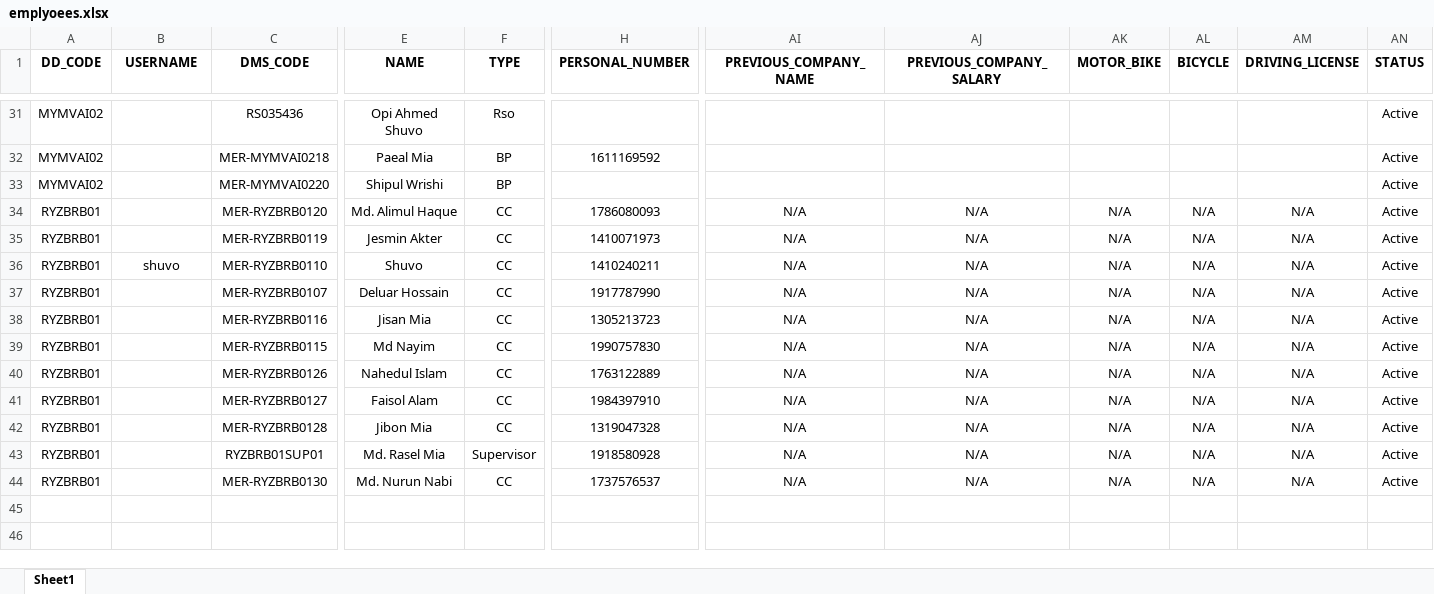
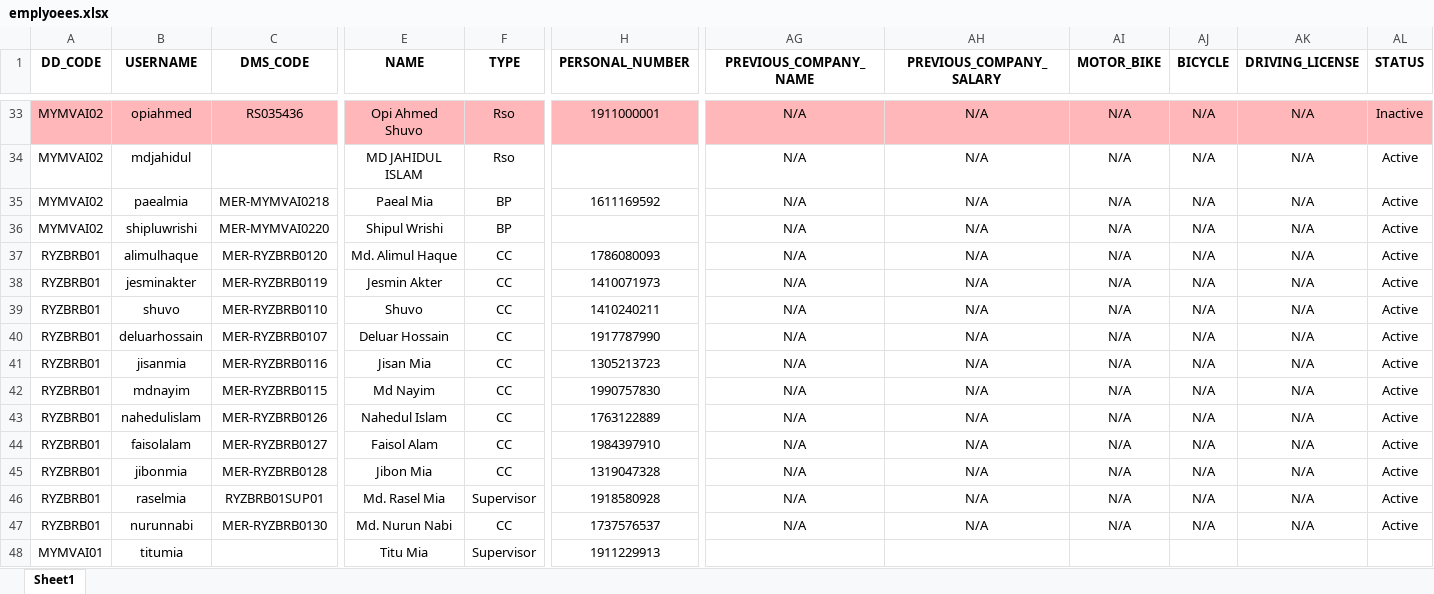
Before and after one commit to esi-enstudio/Orange-Flow-Next-Js, an Excel workbook: backend/_data_list/emplyoees.xlsx, sheet Sheet1, drawn as a sheet; only a part is shown, gaps mark what is left out; values as stored, in another font and other column widths than the file's, no borders; conditional formats not drawn; addresses are those after the commit; rows hold the shown columns only; the diff covers the shown part only; the diff names each change by its address in the sheet, - before the commit and + after, or states it on an @@ line.

```diff
--- a/backend/_data_list/emplyoees.xlsx (sheet Sheet1)
+++ b/backend/_data_list/emplyoees.xlsx (sheet Sheet1)
-A33:H33 fill: none
+A33:H33 fill: #FFB7B9
-B33 (USERNAME): (empty)
+B33 (USERNAME): opiahmed
-H33 (PERSONAL_NUMBER): (empty)
+H33 (PERSONAL_NUMBER): 1911000001
-AG33:AL33 fill: none
+AG33:AL33 fill: #FFB7B9
-AG33 (PREVIOUS_COMPANY_NAME): (empty)
+AG33 (PREVIOUS_COMPANY_NAME): N/A
-AH33 (PREVIOUS_COMPANY_SALARY): (empty)
+AH33 (PREVIOUS_COMPANY_SALARY): N/A
-AI33 (MOTOR_BIKE): (empty)
+AI33 (MOTOR_BIKE): N/A
-AJ33 (BICYCLE): (empty)
+AJ33 (BICYCLE): N/A
-AK33 (DRIVING_LICENSE): (empty)
+AK33 (DRIVING_LICENSE): N/A
-AL33 (STATUS): Active
+AL33 (STATUS): Inactive
+row 34: MYMVAI02 | mdjahidul |  | MD JAHIDUL ISLAM | Rso |  | N/A | N/A | N/A | N/A | N/A | Active
-B35 (USERNAME): (empty)
+B35 (USERNAME): paealmia
-AG35:AG36 (PREVIOUS_COMPANY_NAME): (empty)
+AG35:AG36 (PREVIOUS_COMPANY_NAME): N/A
-AH35:AH36 (PREVIOUS_COMPANY_SALARY): (empty)
+AH35:AH36 (PREVIOUS_COMPANY_SALARY): N/A
-AI35:AI36 (MOTOR_BIKE): (empty)
+AI35:AI36 (MOTOR_BIKE): N/A
-AJ35:AJ36 (BICYCLE): (empty)
+AJ35:AJ36 (BICYCLE): N/A
-AK35:AK36 (DRIVING_LICENSE): (empty)
+AK35:AK36 (DRIVING_LICENSE): N/A
-B36 (USERNAME): (empty)
+B36 (USERNAME): shipluwrishi
-B37 (USERNAME): (empty)
+B37 (USERNAME): alimulhaque
-B38 (USERNAME): (empty)
+B38 (USERNAME): jesminakter
-B40 (USERNAME): (empty)
+B40 (USERNAME): deluarhossain
-B41 (USERNAME): (empty)
+B41 (USERNAME): jisanmia
-B42 (USERNAME): (empty)
+B42 (USERNAME): mdnayim
-B43 (USERNAME): (empty)
+B43 (USERNAME): nahedulislam
-B44 (USERNAME): (empty)
+B44 (USERNAME): faisolalam
-B45 (USERNAME): (empty)
+B45 (USERNAME): jibonmia
-B46 (USERNAME): (empty)
+B46 (USERNAME): raselmia
-B47 (USERNAME): (empty)
+B47 (USERNAME): nurunnabi
+row 48: MYMVAI01 | titumia |  | Titu Mia | Supervisor | 1911229913
```
Also changed, not shown: 2 added rows, 2 removed columns, 170 edited cells and cell formats elsewhere in this sheet, backend/_data_list/house_list_master.xlsx, backend/_data_list/users.xlsx, 41 other files.
